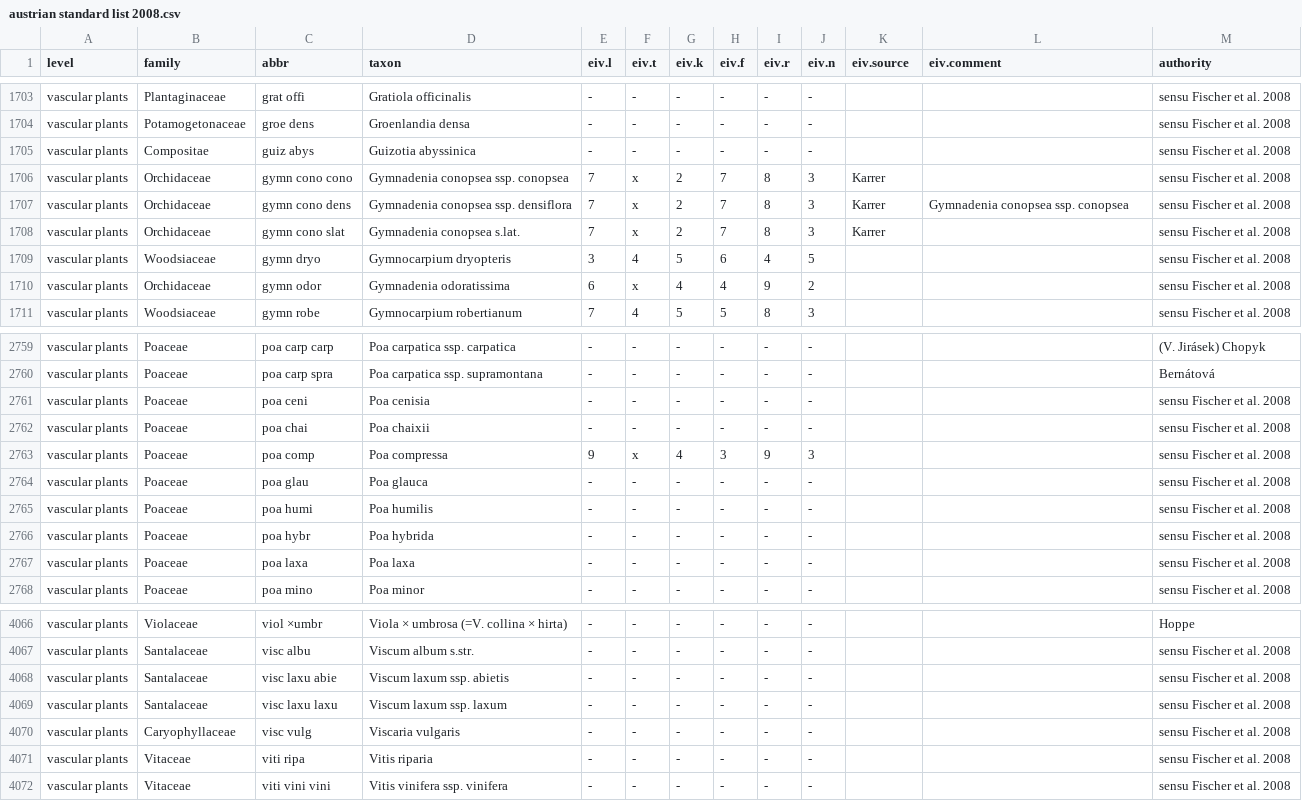
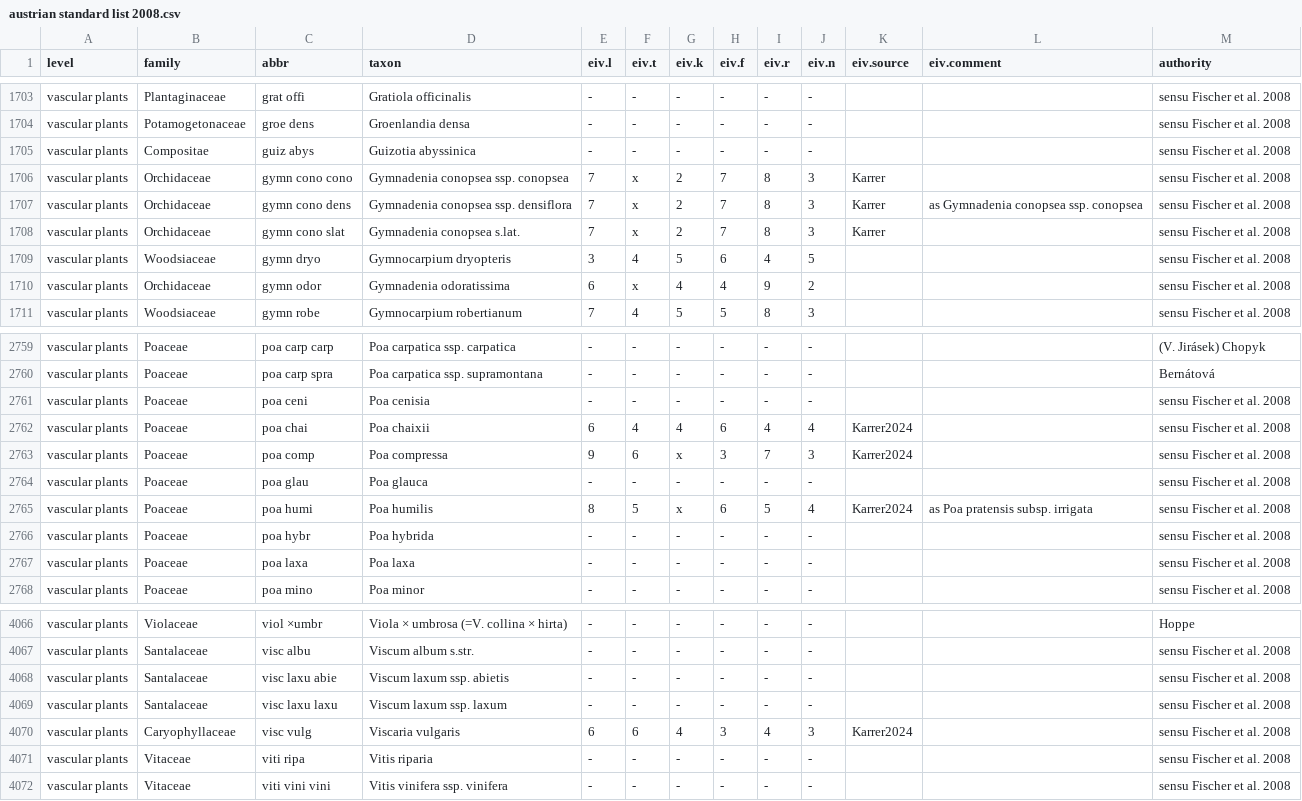
Before and after one commit to kardinal-eros/vegsoup-standards, a CSV file: austrian standard list 2008/austrian standard list 2008.csv, drawn as a sheet; only a part is shown, gaps mark what is left out; the diff covers the shown part only; the diff names each change by its address in the sheet, - before the commit and + after, or states it on an @@ line.

```diff
--- a/austrian standard list 2008/austrian standard list 2008.csv
+++ b/austrian standard list 2008/austrian standard list 2008.csv
-L1707 (eiv.comment): Gymnadenia conopsea ssp. conopsea
+L1707 (eiv.comment): as Gymnadenia conopsea ssp. conopsea
-E2762 (eiv.l): -
+E2762 (eiv.l): 6
-F2762 (eiv.t): -
+F2762 (eiv.t): 4
-G2762 (eiv.k): -
+G2762 (eiv.k): 4
-H2762 (eiv.f): -
+H2762 (eiv.f): 6
-I2762 (eiv.r): -
+I2762 (eiv.r): 4
-J2762 (eiv.n): -
+J2762 (eiv.n): 4
-K2762:K2763 (eiv.source): (empty)
+K2762:K2763 (eiv.source): Karrer2024
-F2763 (eiv.t): x
+F2763 (eiv.t): 6
-G2763 (eiv.k): 4
+G2763 (eiv.k): x
-I2763 (eiv.r): 9
+I2763 (eiv.r): 7
-E2765 (eiv.l): -
+E2765 (eiv.l): 8
-F2765 (eiv.t): -
+F2765 (eiv.t): 5
-G2765 (eiv.k): -
+G2765 (eiv.k): x
-H2765 (eiv.f): -
+H2765 (eiv.f): 6
-I2765 (eiv.r): -
+I2765 (eiv.r): 5
-J2765 (eiv.n): -
+J2765 (eiv.n): 4
-K2765 (eiv.source): (empty)
+K2765 (eiv.source): Karrer2024
-L2765 (eiv.comment): (empty)
+L2765 (eiv.comment): as Poa pratensis subsp. irrigata
-E4070 (eiv.l): -
+E4070 (eiv.l): 6
-F4070 (eiv.t): -
+F4070 (eiv.t): 6
-G4070 (eiv.k): -
+G4070 (eiv.k): 4
-H4070 (eiv.f): -
+H4070 (eiv.f): 3
-I4070 (eiv.r): -
+I4070 (eiv.r): 4
-J4070 (eiv.n): -
+J4070 (eiv.n): 3
-K4070 (eiv.source): (empty)
+K4070 (eiv.source): Karrer2024
```
Also changed, not shown: 85 edited cells elsewhere in this file.
